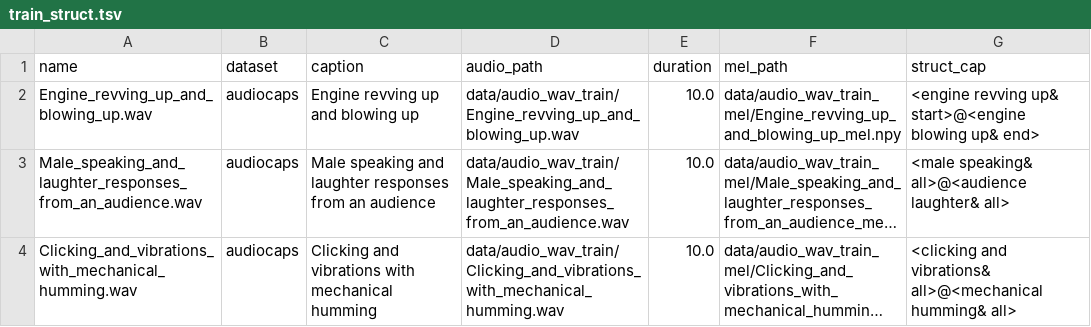
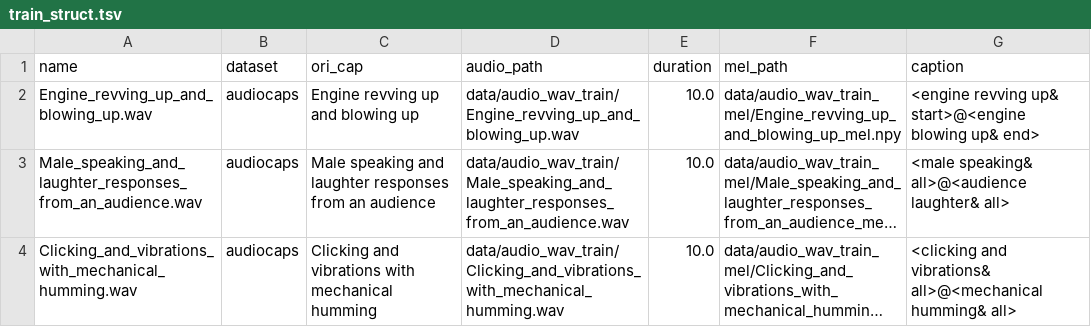
Before and after one commit to Shahraehash/TeTIA, a TSV file: Make-An-Audio-2/data/main_spec_dir/train_struct.tsv, drawn as a sheet; only a part is shown; long unchanged cells end in ….

Commit message:
training and testing files

```diff
--- a/Make-An-Audio-2/data/main_spec_dir/train_struct.tsv
+++ b/Make-An-Audio-2/data/main_spec_dir/train_struct.tsv
@@ -1,2 +1,2 @@
-name	dataset	caption	audio_path	duration	mel_path	struct_cap
+name	dataset	ori_cap	audio_path	duration	mel_path	caption
 Engine_revving_up_and_blowing_up.wav	audiocaps	Engine revving up and blowing up	data/audio_wav_train/Engine_revving_up_and_blowing_up.wav	10.0	data/audio_wav_train_mel/Engine_revving_up_and_blowing_up_mel.npy	<engine revving up& start>@<engine blowing up& end>
```
Also changed, not shown: Make-An-Audio-2/data/no_struct_dir/train.tsv, 16 other files.
